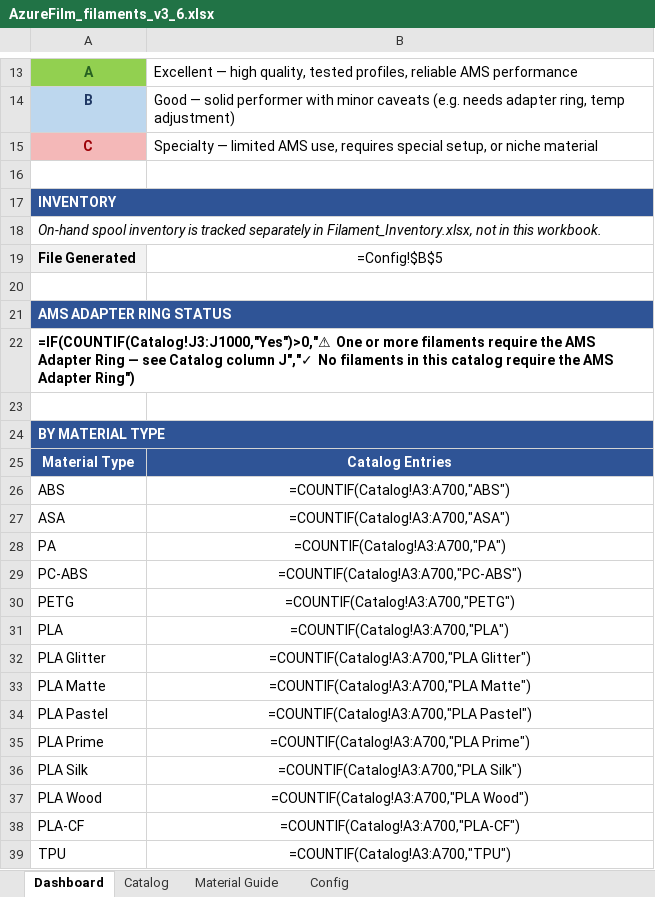
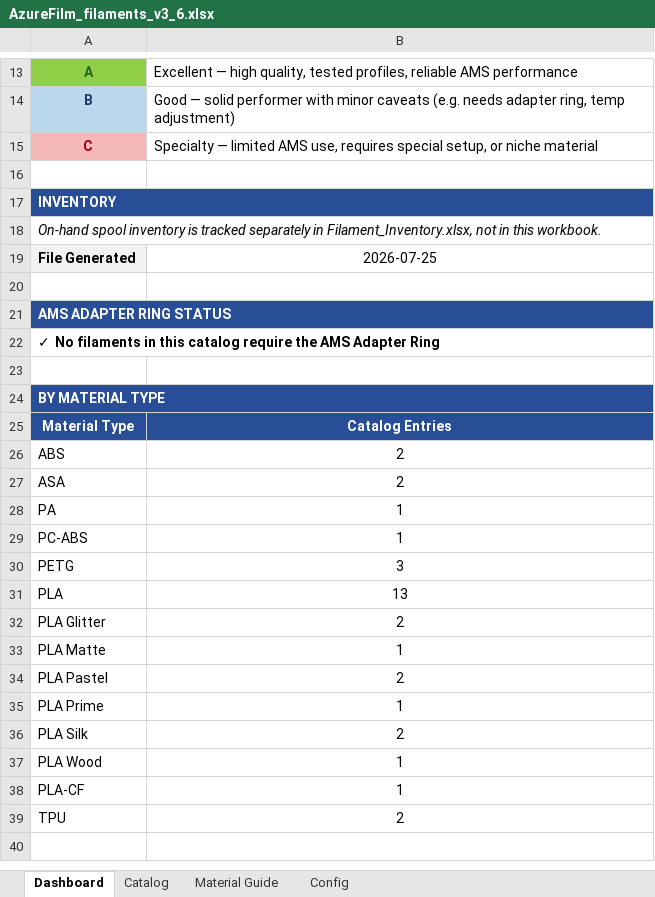
Before and after one commit to Halo-2-msft/Unified-Filament-Database, an Excel workbook: AzureFilm_filaments_v3_6.xlsx, sheet Dashboard, drawn as a sheet; only a part is shown, gaps mark what is left out; values as stored, in another font and other column widths than the file's, no borders; formulas without a stored value are shown as written; conditional formats not drawn; the diff covers the shown part only; the diff names each change by its address in the sheet, - before the commit and + after, or states it on an @@ line.

```diff
--- a/AzureFilm_filaments_v3_6.xlsx (sheet Dashboard)
+++ b/AzureFilm_filaments_v3_6.xlsx (sheet Dashboard)
-B17 fill: none
+B17 fill: #284E97
-B19: =Config!$B$5
+B19: 2026-07-25
-B21 fill: none
+B21 fill: #284E97
-A22: =IF(COUNTIF(Catalog!J3:J1000,"Yes")>0,"⚠ One or more filaments require the AMS Adapter Ring — see Catalog column J","✓ No filaments in this catalog require the AMS Adapter Ring")
+A22: ✓ No filaments in this catalog require the AMS Adapter Ring
-B24 fill: none
+B24 fill: #284E97
-B26: =COUNTIF(Catalog!A3:A700,"ABS")
+B26: 2
-B27: =COUNTIF(Catalog!A3:A700,"ASA")
+B27: 2
-B28: =COUNTIF(Catalog!A3:A700,"PA")
+B28: 1
-B29: =COUNTIF(Catalog!A3:A700,"PC-ABS")
+B29: 1
-B30: =COUNTIF(Catalog!A3:A700,"PETG")
+B30: 3
-B31: =COUNTIF(Catalog!A3:A700,"PLA")
+B31: 13
-B32: =COUNTIF(Catalog!A3:A700,"PLA Glitter")
+B32: 2
-B33: =COUNTIF(Catalog!A3:A700,"PLA Matte")
+B33: 1
-B34: =COUNTIF(Catalog!A3:A700,"PLA Pastel")
+B34: 2
-B35: =COUNTIF(Catalog!A3:A700,"PLA Prime")
+B35: 1
-B36: =COUNTIF(Catalog!A3:A700,"PLA Silk")
+B36: 2
-B37: =COUNTIF(Catalog!A3:A700,"PLA Wood")
+B37: 1
-B38: =COUNTIF(Catalog!A3:A700,"PLA-CF")
+B38: 1
-B39: =COUNTIF(Catalog!A3:A700,"TPU")
+B39: 2
```
Also changed, not shown: 6 edited cells and cell formats elsewhere in this sheet, sheet Catalog, sheet Material Guide, sheet Config, Hatchbox_filaments_v3_9.xlsx, 16 other files.
